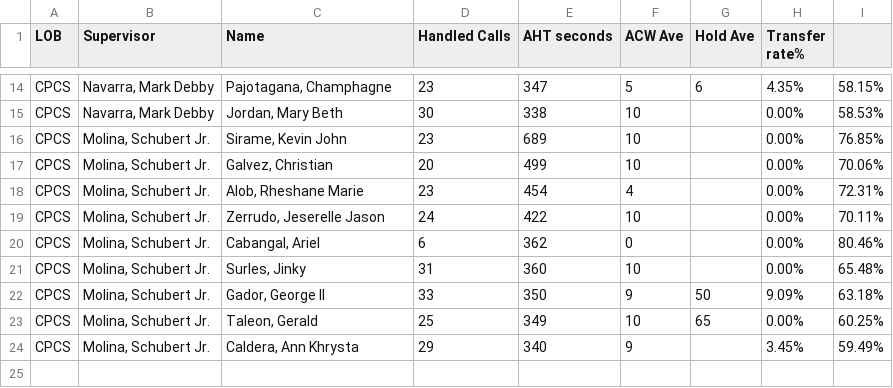
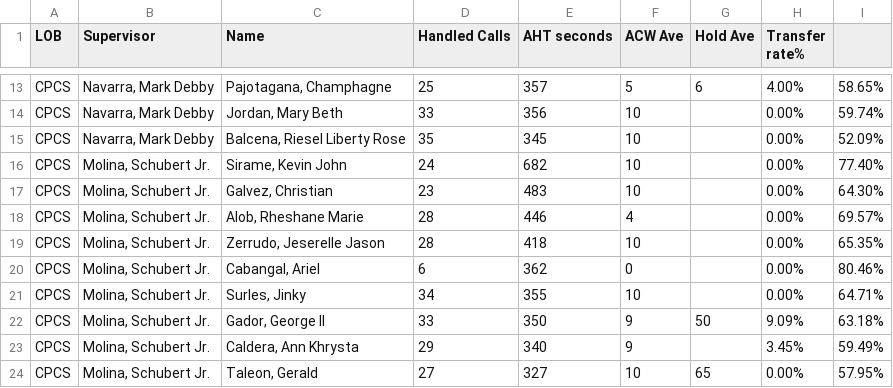
Before and after one commit to mosaicphl/CPCSAHTinterval, a CSV file: cpcs.csv, drawn as a sheet; only a part is shown, gaps mark what is left out; removed rows and columns are numbered as before the commit, all else as after; the diff covers the shown part only; the diff names each change by its address in the sheet, - before the commit and + after, or states it on an @@ line.

```diff
--- a/cpcs.csv
+++ b/cpcs.csv
-D13 (Handled Calls): 23
+D13 (Handled Calls): 25
-E13 (AHT seconds): 347
+E13 (AHT seconds): 357
-H13 (Transfer rate%): 4.35%
+H13 (Transfer rate%): 4.00%
-I13: 58.15%
+I13: 58.65%
-D14 (Handled Calls): 30
+D14 (Handled Calls): 33
-E14 (AHT seconds): 338
+E14 (AHT seconds): 356
-I14: 58.53%
+I14: 59.74%
+row 15: CPCS | Navarra, Mark Debby | Balcena, Riesel Liberty Rose | 35 | 345 | 10 |  | 0.00% | 52.09%
-D16 (Handled Calls): 23
+D16 (Handled Calls): 24
-E16 (AHT seconds): 689
+E16 (AHT seconds): 682
-I16: 76.85%
+I16: 77.40%
-D17 (Handled Calls): 20
+D17 (Handled Calls): 23
-E17 (AHT seconds): 499
+E17 (AHT seconds): 483
-I17: 70.06%
+I17: 64.30%
-D18 (Handled Calls): 23
+D18 (Handled Calls): 28
-E18 (AHT seconds): 454
+E18 (AHT seconds): 446
-I18: 72.31%
+I18: 69.57%
-D19 (Handled Calls): 24
+D19 (Handled Calls): 28
-E19 (AHT seconds): 422
+E19 (AHT seconds): 418
-I19: 70.11%
+I19: 65.35%
-D21 (Handled Calls): 31
+D21 (Handled Calls): 34
-E21 (AHT seconds): 360
+E21 (AHT seconds): 355
-I21: 65.48%
+I21: 64.71%
-row 23: CPCS | Molina, Schubert Jr. | Taleon, Gerald | 25 | 349 | 10 | 65 | 0.00% | 60.25%
+row 24: CPCS | Molina, Schubert Jr. | Taleon, Gerald | 27 | 327 | 10 | 65 | 0.00% | 57.95%
```
Also changed, not shown: 3 added rows, 4 removed rows and 26 edited cells elsewhere in this file, cpcsAHT.csv.
